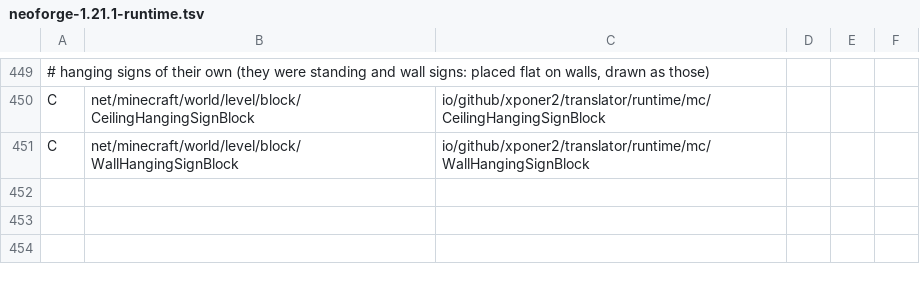
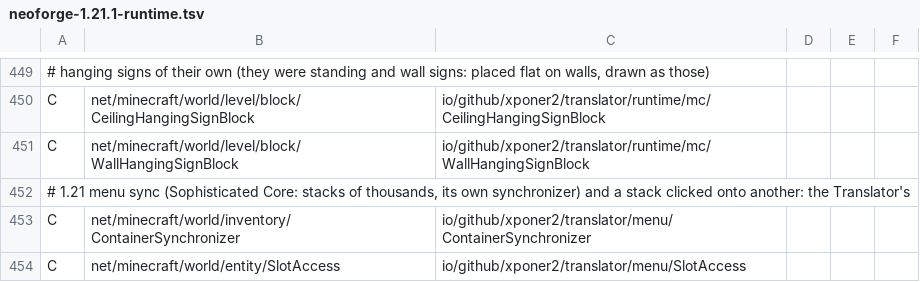
Before and after one commit to Xponer2/translator, a TSV file: src/main/resources/assets/translator/runtime/neoforge-1.21.1-runtime.tsv, drawn as a sheet; only a part is shown, gaps mark what is left out.

```diff
--- a/src/main/resources/assets/translator/runtime/neoforge-1.21.1-runtime.tsv
+++ b/src/main/resources/assets/translator/runtime/neoforge-1.21.1-runtime.tsv
@@ -451 +451,4 @@ C	net/minecraft/world/level/block/CeilingHangingSignBlock	io/github/xponer2/tran
 C	net/minecraft/world/level/block/WallHangingSignBlock	io/github/xponer2/translator/runtime/mc/WallHangingSignBlock
+# 1.21 menu sync (Sophisticated Core: stacks of thousands, its own synchronizer) and a stack clicked onto another: the Translator's
+C	net/minecraft/world/inventory/ContainerSynchronizer	io/github/xponer2/translator/menu/ContainerSynchronizer
+C	net/minecraft/world/entity/SlotAccess	io/github/xponer2/translator/menu/SlotAccess
```
Also changed, not shown: src/main/resources/assets/translator/runtime/neoforge-1.21.1-redirects.tsv, 9 other files.
